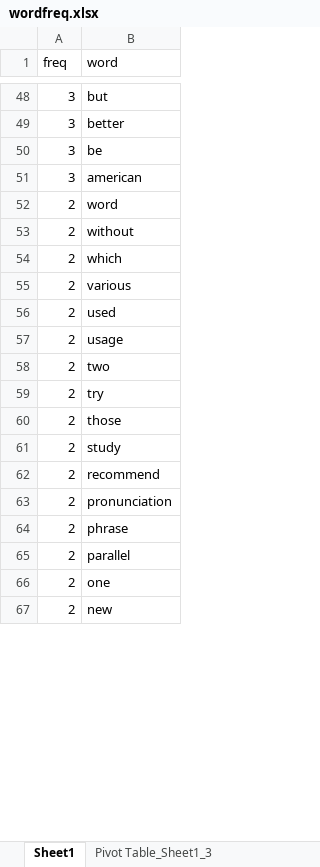
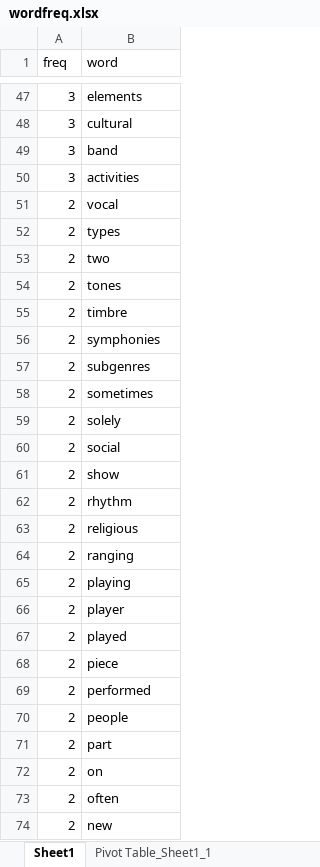
Before and after one commit to danielinux7/english-teacher, an Excel workbook: draft/wordfreq.xlsx, sheet Sheet1, drawn as a sheet; only a part is shown, gaps mark what is left out; values as stored, in another font and other column widths than the file's, no borders; removed rows and columns are numbered as before the commit, all else as after; the diff covers the shown part only; the diff names each change by its address in the sheet, - before the commit and + after, or states it on an @@ line.

```diff
--- a/draft/wordfreq.xlsx (sheet Sheet1)
+++ b/draft/wordfreq.xlsx (sheet Sheet1)
-sheet tab: Pivot Table_Sheet1_3
+sheet tab: Pivot Table_Sheet1_1
-row 48: 3 | but
-B47 (word): better
+B47 (word): elements
+row 48: 3 | cultural
-B49 (word): be
+B49 (word): band
-B50 (word): american
+B50 (word): activities
-row 52: 2 | word
-row 53: 2 | without
-row 54: 2 | which
-B51 (word): various
+B51 (word): vocal
-B52 (word): used
+B52 (word): types
-row 57: 2 | usage
-row 59: 2 | try
-B54 (word): those
+B54 (word): tones
+row 55: 2 | timbre
+row 56: 2 | symphonies
-B57 (word): study
+B57 (word): subgenres
-B58 (word): recommend
+B58 (word): sometimes
+row 59: 2 | solely
+row 60: 2 | social
+row 61: 2 | show
+row 62: 2 | rhythm
+row 63: 2 | religious
-B64 (word): pronunciation
+B64 (word): ranging
+row 65: 2 | playing
-B66 (word): phrase
+B66 (word): player
-B67 (word): parallel
+B67 (word): played
+row 68: 2 | piece
+row 69: 2 | performed
+row 70: 2 | people
+row 71: 2 | part
-B72 (word): one
+B72 (word): on
+row 73: 2 | often
```
Also changed, not shown: other rows of this sheet, sheet Pivot Table_Sheet1_1, 2 other files.
